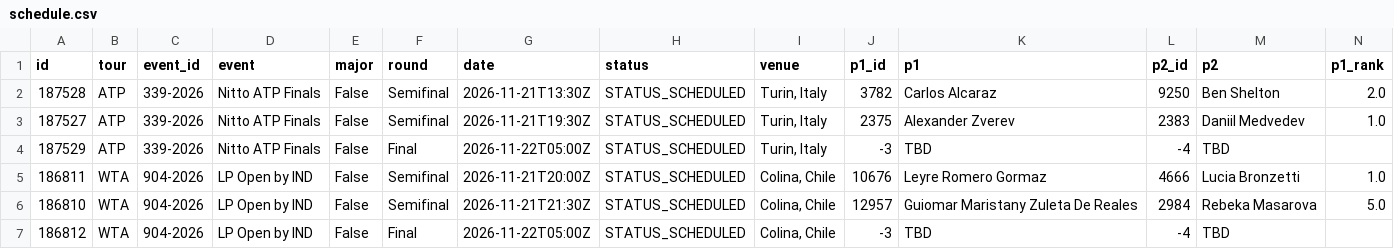
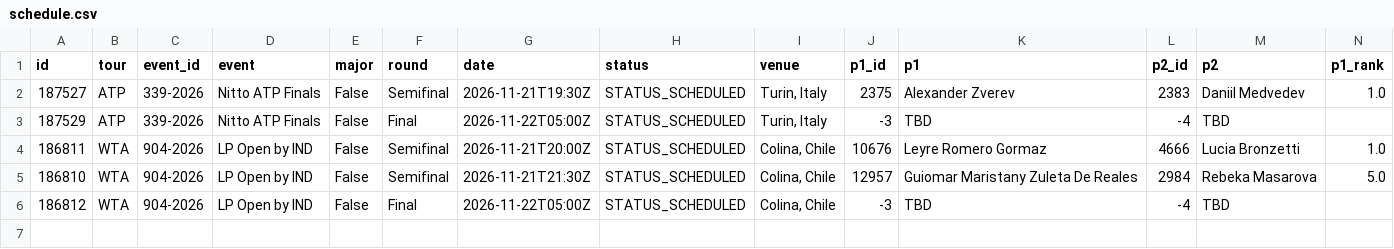
Before and after one commit to tessoncharles-sys/paris-data, a CSV file: data/raw/tennis/schedule.csv, drawn as a sheet; only a part is shown; rows hold the shown columns only; the diff names each change by its address in the sheet, - before the commit and + after, or states it on an @@ line.

```diff
--- a/data/raw/tennis/schedule.csv
+++ b/data/raw/tennis/schedule.csv
-row 2: 187528 | ATP | 339-2026 | Nitto ATP Finals | False | Semifinal | 2026-11-21T13:30Z | STATUS_SCHEDULED | Turin, Italy | 3782 | Carlos Alcaraz | 9250 | Ben Shelton | 2.0
```
Also changed, not shown: data/raw/handball/results.csv, 8 other files.
